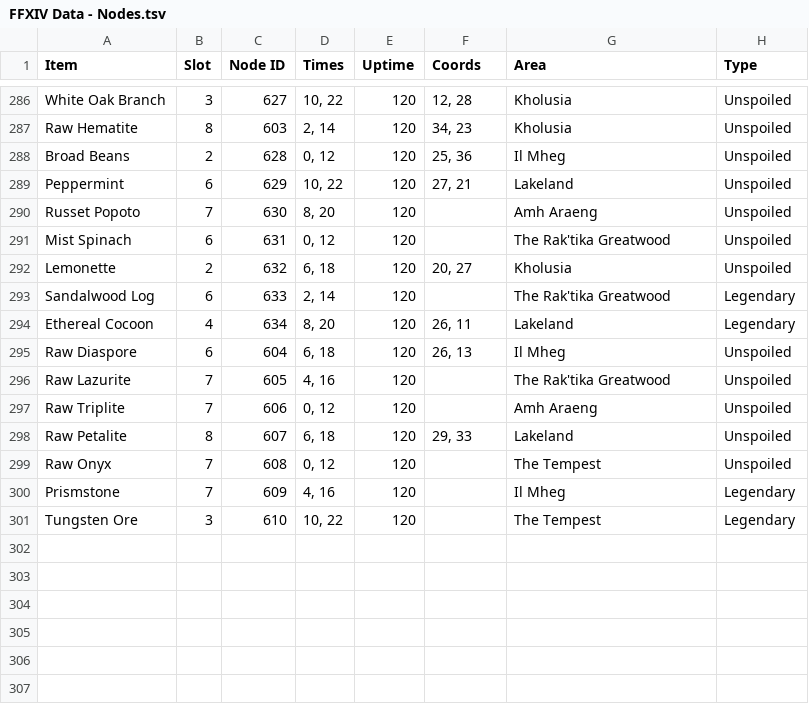
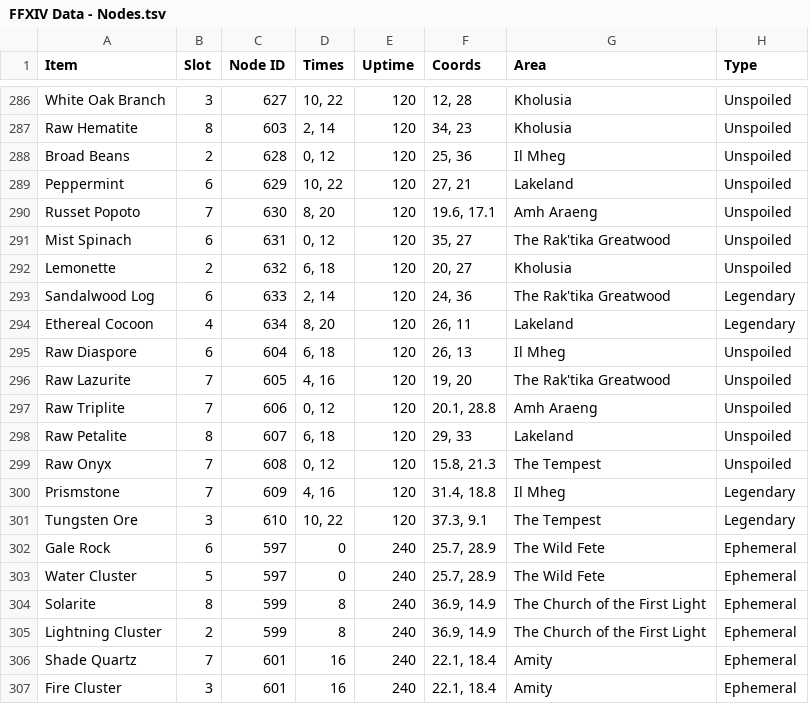
Before and after one commit to ufx/GarlandTools, a TSV file: Supplemental/FFXIV Data - Nodes.tsv, drawn as a sheet; only a part is shown, gaps mark what is left out.

Commit message:
More node info.

```diff
--- a/Supplemental/FFXIV Data - Nodes.tsv
+++ b/Supplemental/FFXIV Data - Nodes.tsv
@@ -289,13 +289,19 @@ Broad Beans	2	628	0, 12	120	25, 36	Il Mheg	Unspoiled
 Peppermint	6	629	10, 22	120	27, 21	Lakeland	Unspoiled
-Russet Popoto	7	630	8, 20	120		Amh Araeng	Unspoiled
-Mist Spinach	6	631	0, 12	120		The Rak'tika Greatwood	Unspoiled
+Russet Popoto	7	630	8, 20	120	19.6, 17.1	Amh Araeng	Unspoiled
+Mist Spinach	6	631	0, 12	120	35, 27	The Rak'tika Greatwood	Unspoiled
 Lemonette	2	632	6, 18	120	20, 27	Kholusia	Unspoiled
-Sandalwood Log	6	633	2, 14	120		The Rak'tika Greatwood	Legendary
+Sandalwood Log	6	633	2, 14	120	24, 36	The Rak'tika Greatwood	Legendary
 Ethereal Cocoon	4	634	8, 20	120	26, 11	Lakeland	Legendary
 Raw Diaspore	6	604	6, 18	120	26, 13	Il Mheg	Unspoiled
-Raw Lazurite	7	605	4, 16	120		The Rak'tika Greatwood	Unspoiled
-Raw Triplite	7	606	0, 12	120		Amh Araeng	Unspoiled
+Raw Lazurite	7	605	4, 16	120	19, 20	The Rak'tika Greatwood	Unspoiled
+Raw Triplite	7	606	0, 12	120	20.1, 28.8	Amh Araeng	Unspoiled
 Raw Petalite	8	607	6, 18	120	29, 33	Lakeland	Unspoiled
-Raw Onyx	7	608	0, 12	120		The Tempest	Unspoiled
-Prismstone	7	609	4, 16	120		Il Mheg	Legendary
-Tungsten Ore	3	610	10, 22	120		The Tempest	Legendary
+Raw Onyx	7	608	0, 12	120	15.8, 21.3	The Tempest	Unspoiled
+Prismstone	7	609	4, 16	120	31.4, 18.8	Il Mheg	Legendary
+Tungsten Ore	3	610	10, 22	120	37.3, 9.1	The Tempest	Legendary
+Gale Rock	6	597	0	240	25.7, 28.9	The Wild Fete	Ephemeral
+Water Cluster	5	597	0	240	25.7, 28.9	The Wild Fete	Ephemeral
+Solarite	8	599	8	240	36.9, 14.9	The Church of the First Light	Ephemeral
+Lightning Cluster	2	599	8	240	36.9, 14.9	The Church of the First Light	Ephemeral
+Shade Quartz	7	601	16	240	22.1, 18.4	Amity	Ephemeral
+Fire Cluster	3	601	16	240	22.1, 18.4	Amity	Ephemeral
```
Also changed, not shown: 3 other files.
